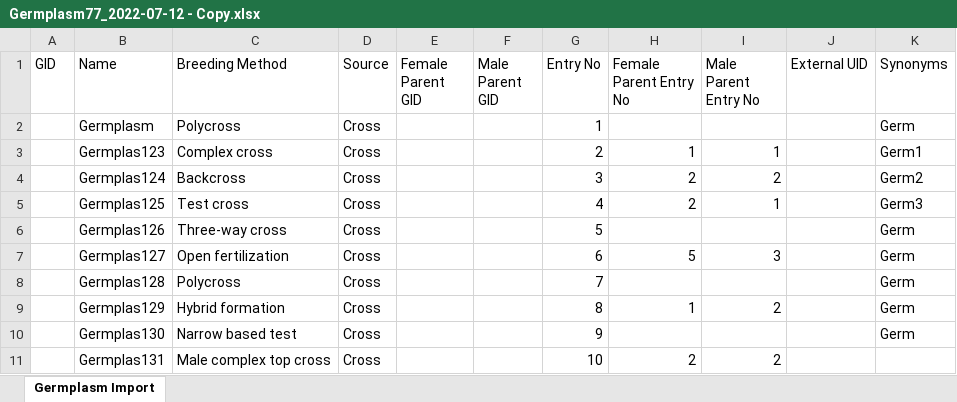
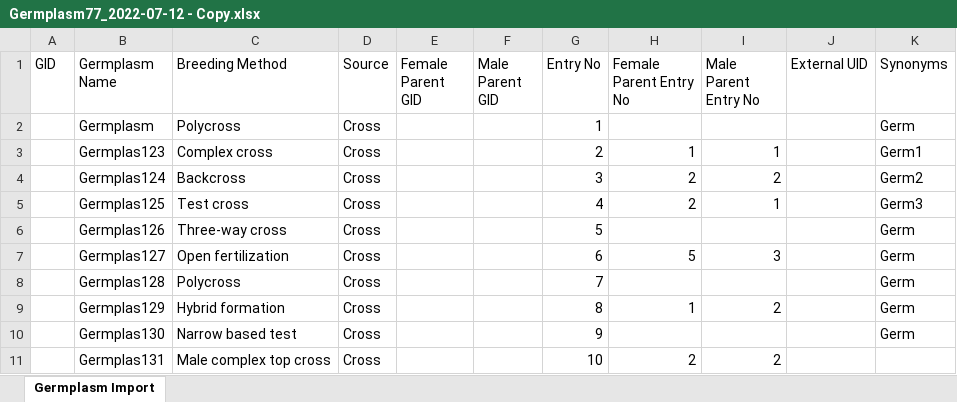
Before and after one commit to Breeding-Insight/taf, an Excel workbook: src/files/GermplasmImport/Germplasm77_2022-07-12 - Copy.xlsx, sheet Germplasm Import, drawn as a sheet; values as stored, in another font and other column widths than the file's, no borders; the diff names each change by its address in the sheet, - before the commit and + after, or states it on an @@ line.

```diff
--- a/src/files/GermplasmImport/Germplasm77_2022-07-12 - Copy.xlsx (sheet Germplasm Import)
+++ b/src/files/GermplasmImport/Germplasm77_2022-07-12 - Copy.xlsx (sheet Germplasm Import)
-B1: Name
+B1: Germplasm Name
```
Also changed, not shown: src/files/GermplasmImport/Germplasm77_2022-07-12.xlsx, src/files/GermplasmImport/GermplasmBad.xlsx, 4 other files.
